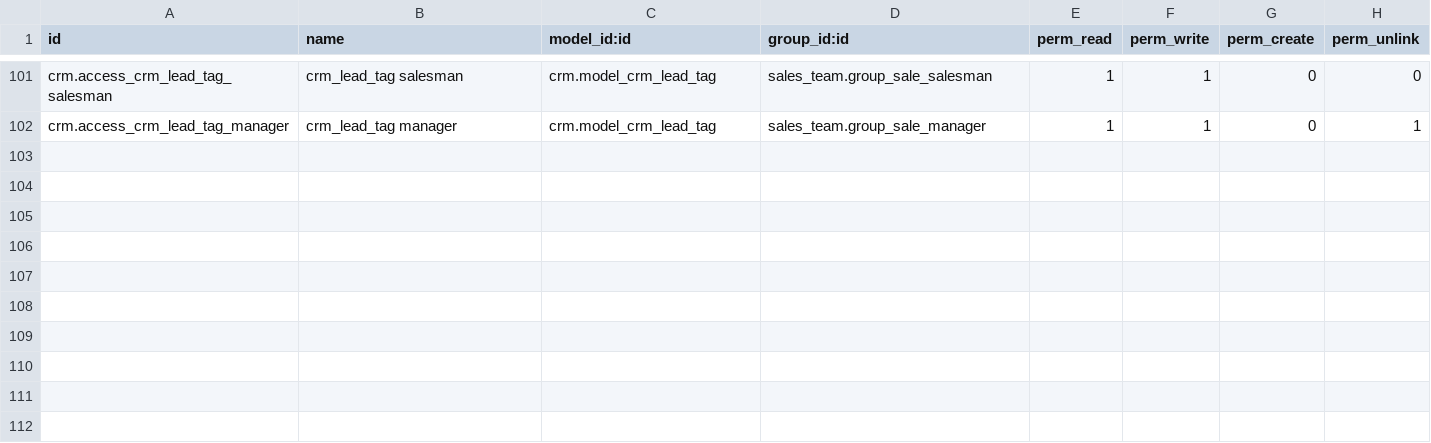
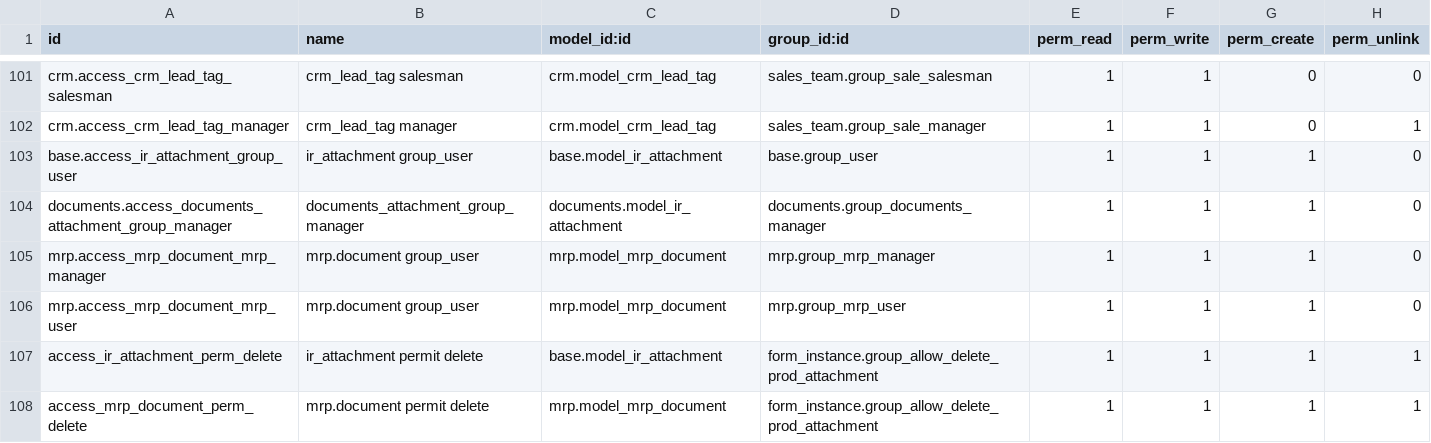
Before and after one commit to Jarsa/form-sh, a CSV file: form_instance/security/ir.model.access.csv, drawn as a sheet; only a part is shown, gaps mark what is left out; the diff names each change by its address in the sheet, - before the commit and + after, or states it on an @@ line.

Commit message:
[FIX] Created group to allow deletion of product attachments task3510

```diff
--- a/form_instance/security/ir.model.access.csv
+++ b/form_instance/security/ir.model.access.csv
+row 103: base.access_ir_attachment_group_user | ir_attachment group_user | base.model_ir_attachment | base.group_user | 1 | 1 | 1 | 0
+row 104: documents.access_documents_attachment_group_manager | documents_attachment_group_manager | documents.model_ir_attachment | documents.group_documents_manager | 1 | 1 | 1 | 0
+row 105: mrp.access_mrp_document_mrp_manager | mrp.document group_user | mrp.model_mrp_document | mrp.group_mrp_manager | 1 | 1 | 1 | 0
+row 106: mrp.access_mrp_document_mrp_user | mrp.document group_user | mrp.model_mrp_document | mrp.group_mrp_user | 1 | 1 | 1 | 0
+row 107: access_ir_attachment_perm_delete | ir_attachment permit delete | base.model_ir_attachment | form_instance.group_allow_delete_prod_attachment | 1 | 1 | 1 | 1
+row 108: access_mrp_document_perm_delete | mrp.document permit delete | mrp.model_mrp_document | form_instance.group_allow_delete_prod_attachment | 1 | 1 | 1 | 1
```
Also changed, not shown: 4 other files.
